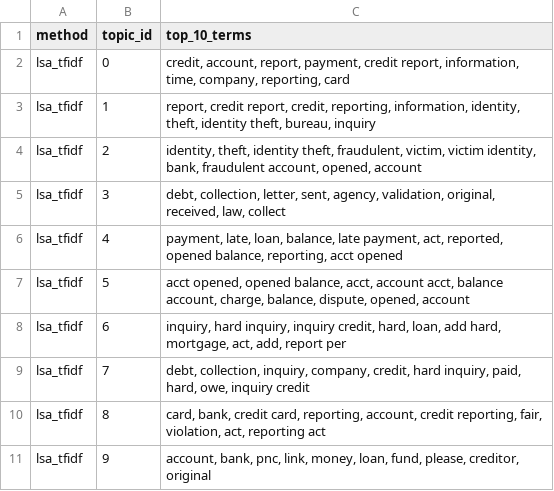
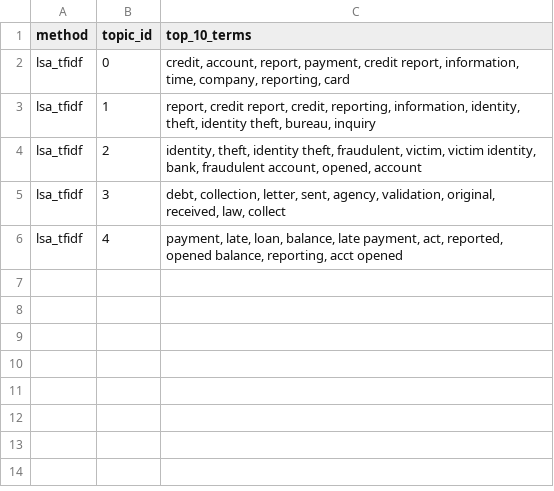
Before and after one commit to llevvt/DLBDSEDA02_Lev_Mordvinkov, a CSV file: results/topics_overview_lsa_tfidf.csv, drawn as a sheet.

```diff
--- a/results/topics_overview_lsa_tfidf.csv
+++ b/results/topics_overview_lsa_tfidf.csv
@@ -6,6 +6 @@ lsa_tfidf,3,"debt, collection, letter, sent, agency, validation, original, recei
 lsa_tfidf,4,"payment, late, loan, balance, late payment, act, reported, opened balance, reporting, acct opened"
-lsa_tfidf,5,"acct opened, opened balance, acct, account acct, balance account, charge, balance, dispute, opened, account"
-lsa_tfidf,6,"inquiry, hard inquiry, inquiry credit, hard, loan, add hard, mortgage, act, add, report per"
-lsa_tfidf,7,"debt, collection, inquiry, company, credit, hard inquiry, paid, hard, owe, inquiry credit"
-lsa_tfidf,8,"card, bank, credit card, reporting, account, credit reporting, fair, violation, act, reporting act"
-lsa_tfidf,9,"account, bank, pnc, link, money, loan, fund, please, creditor, original"
```
Also changed, not shown: results/topics_overview__comparison.csv, results/topics_overview_lda_bow.csv, 14 other files.
